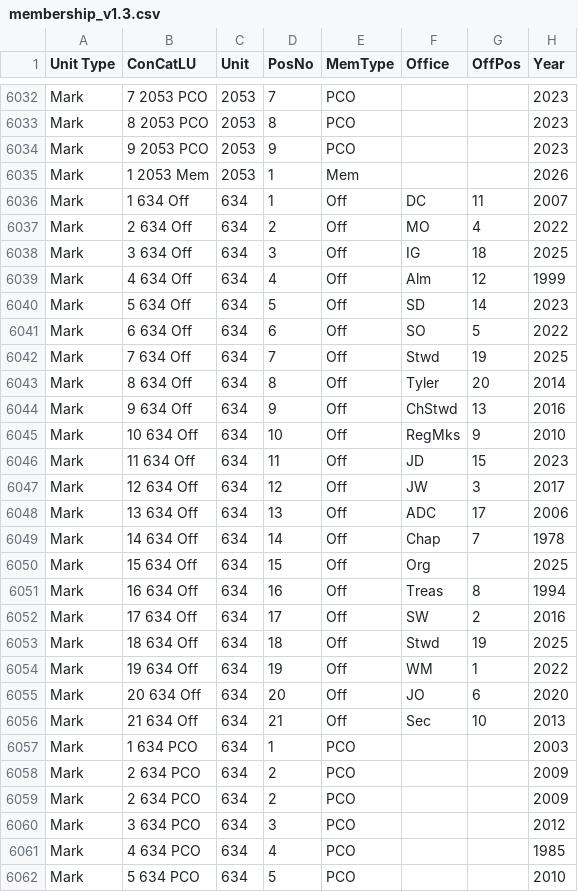
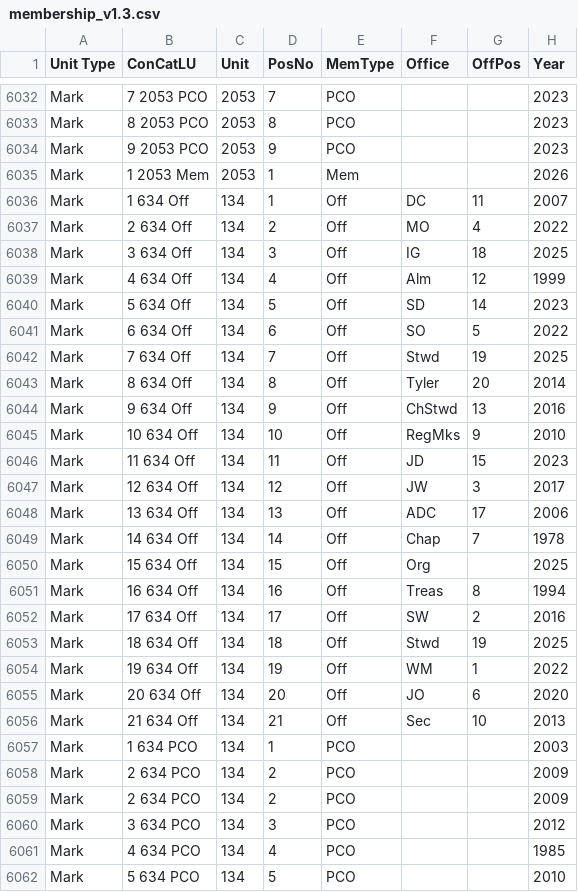
Before and after one commit to webpurity-dev/masonic-calendar, a CSV file: document/data/membership_v1.3.csv, drawn as a sheet; only a part is shown, gaps mark what is left out; the diff covers the shown part only; the diff names each change by its address in the sheet, - before the commit and + after, or states it on an @@ line.

```diff
--- a/document/data/membership_v1.3.csv
+++ b/document/data/membership_v1.3.csv
-C6036:C6062 (Unit): 634
+C6036:C6062 (Unit): 134
```
Also changed, not shown: 20 edited cells elsewhere in this file, 24 other files.
